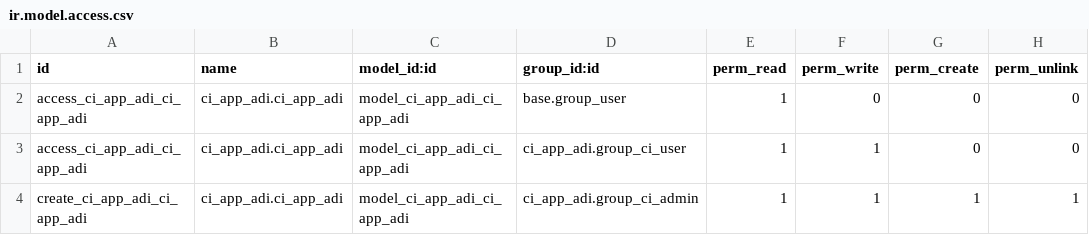
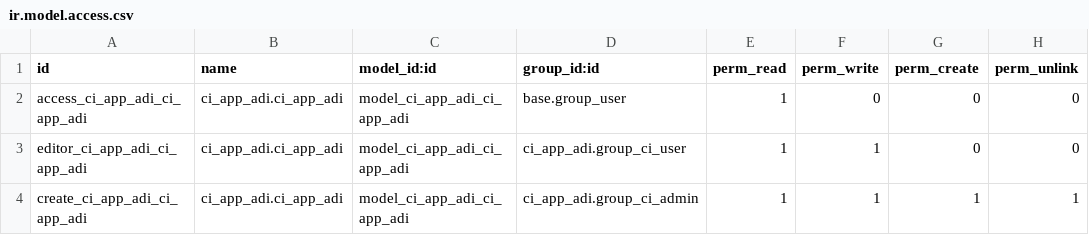
Before and after one commit to applieddynamics-odoo/odoo.sh, a CSV file: ci_app_adi/security/ir.model.access.csv, drawn as a sheet.

```diff
--- a/ci_app_adi/security/ir.model.access.csv
+++ b/ci_app_adi/security/ir.model.access.csv
@@ -2,3 +2,3 @@ id,name,model_id:id,group_id:id,perm_read,perm_write,perm_create,perm_unlink
 access_ci_app_adi_ci_app_adi,ci_app_adi.ci_app_adi,model_ci_app_adi_ci_app_adi,base.group_user,1,0,0,0
-access_ci_app_adi_ci_app_adi,ci_app_adi.ci_app_adi,model_ci_app_adi_ci_app_adi,ci_app_adi.group_ci_user,1,1,0,0
+editor_ci_app_adi_ci_app_adi,ci_app_adi.ci_app_adi,model_ci_app_adi_ci_app_adi,ci_app_adi.group_ci_user,1,1,0,0
 create_ci_app_adi_ci_app_adi,ci_app_adi.ci_app_adi,model_ci_app_adi_ci_app_adi,ci_app_adi.group_ci_admin,1,1,1,1
```
Also changed, not shown: 1 other file.
